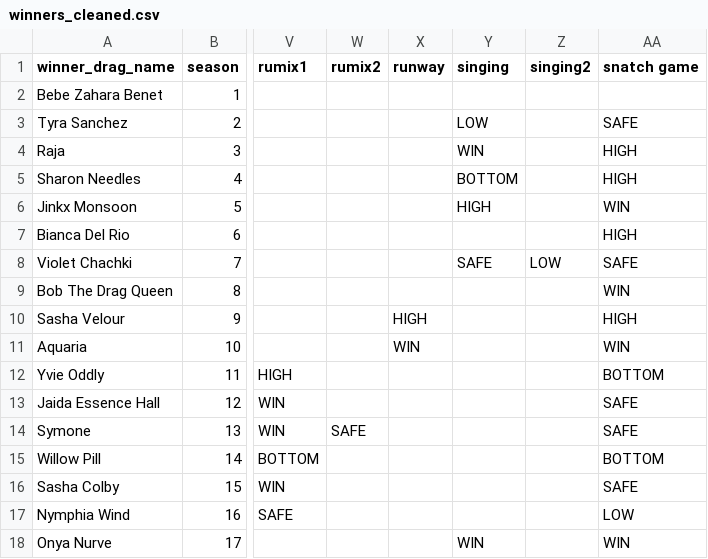
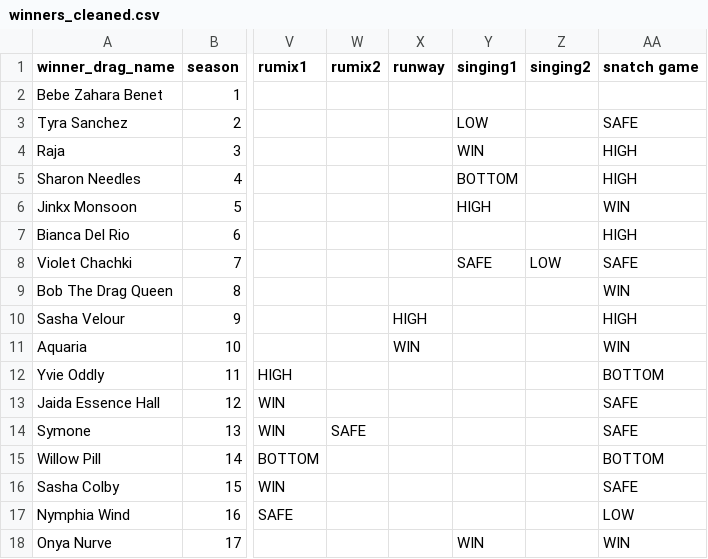
Before and after one commit to nbossy03/entregas_narracion_grafica_nbossy_rvelasquez, a CSV file: entrega 02 (bossy-navarro-velásquez)/velasquez_winners_despempeno_02/winners_cleaned.csv, drawn as a sheet; only a part is shown, gaps mark what is left out; the diff names each change by its address in the sheet, - before the commit and + after, or states it on an @@ line.

```diff
--- a/entrega 02 (bossy-navarro-velásquez)/velasquez_winners_despempeno_02/winners_cleaned.csv
+++ b/entrega 02 (bossy-navarro-velásquez)/velasquez_winners_despempeno_02/winners_cleaned.csv
-Y1: singing
+Y1: singing1
```
Also changed, not shown: 2 other files.
